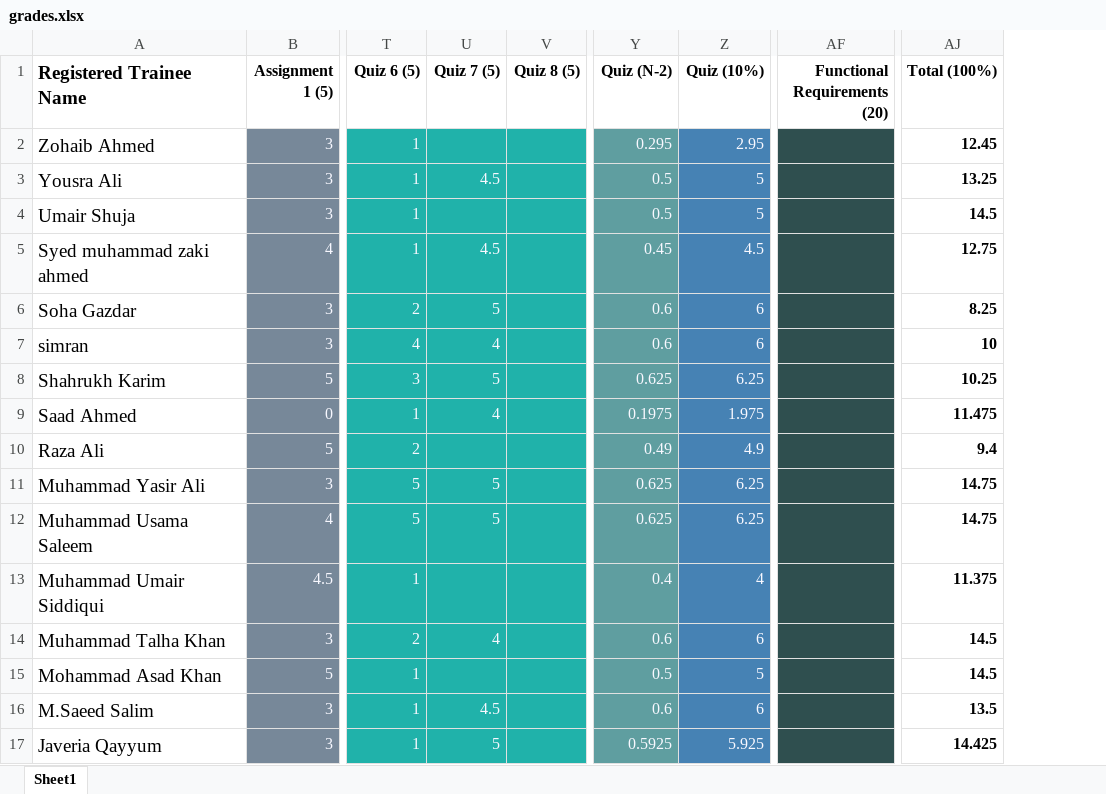
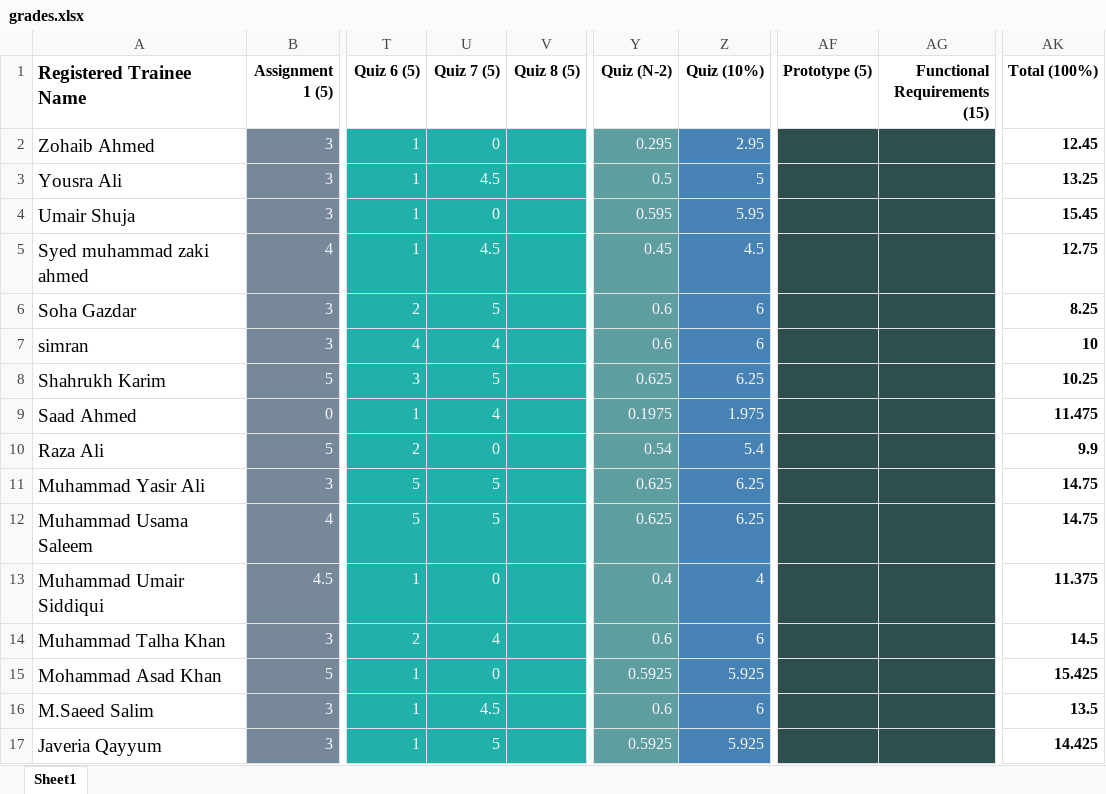
Before and after one commit to taharushain/IT-Entrepreneurship, an Excel workbook: grades.xlsx, sheet Sheet1, drawn as a sheet; only a part is shown, gaps mark what is left out; values as stored, in another font and other column widths than the file's, no borders; removed rows and columns are numbered as before the commit, all else as after; the diff covers the shown part only; the diff names each change by its address in the sheet, - before the commit and + after, or states it on an @@ line.

Commit message:
Grades

```diff
--- a/grades.xlsx (sheet Sheet1)
+++ b/grades.xlsx (sheet Sheet1)
-column AF (Functional Requirements (20)), empty
+column AF (Prototype (5)), empty
+column AG (Functional Requirements (15)), empty
-U2 (Quiz 7 (5)): (empty)
+U2 (Quiz 7 (5)): 0
-U4 (Quiz 7 (5)): (empty)
+U4 (Quiz 7 (5)): 0
-Y4 (Quiz (N-2)): 0.5
+Y4 (Quiz (N-2)): 0.595
-Z4 (Quiz (10%)): 5
+Z4 (Quiz (10%)): 5.95
-AK4 (Total (100%)): 14.5
+AK4 (Total (100%)): 15.45
-U10 (Quiz 7 (5)): (empty)
+U10 (Quiz 7 (5)): 0
-Y10 (Quiz (N-2)): 0.49
+Y10 (Quiz (N-2)): 0.54
-Z10 (Quiz (10%)): 4.9
+Z10 (Quiz (10%)): 5.4
-AK10 (Total (100%)): 9.4
+AK10 (Total (100%)): 9.9
-U13 (Quiz 7 (5)): (empty)
+U13 (Quiz 7 (5)): 0
-U15 (Quiz 7 (5)): (empty)
+U15 (Quiz 7 (5)): 0
-Y15 (Quiz (N-2)): 0.5
+Y15 (Quiz (N-2)): 0.5925
-Z15 (Quiz (10%)): 5
+Z15 (Quiz (10%)): 5.925
-AK15 (Total (100%)): 14.5
+AK15 (Total (100%)): 15.425
```
Also changed, not shown: 29 edited cells elsewhere in this sheet, formulas that keep their value.
